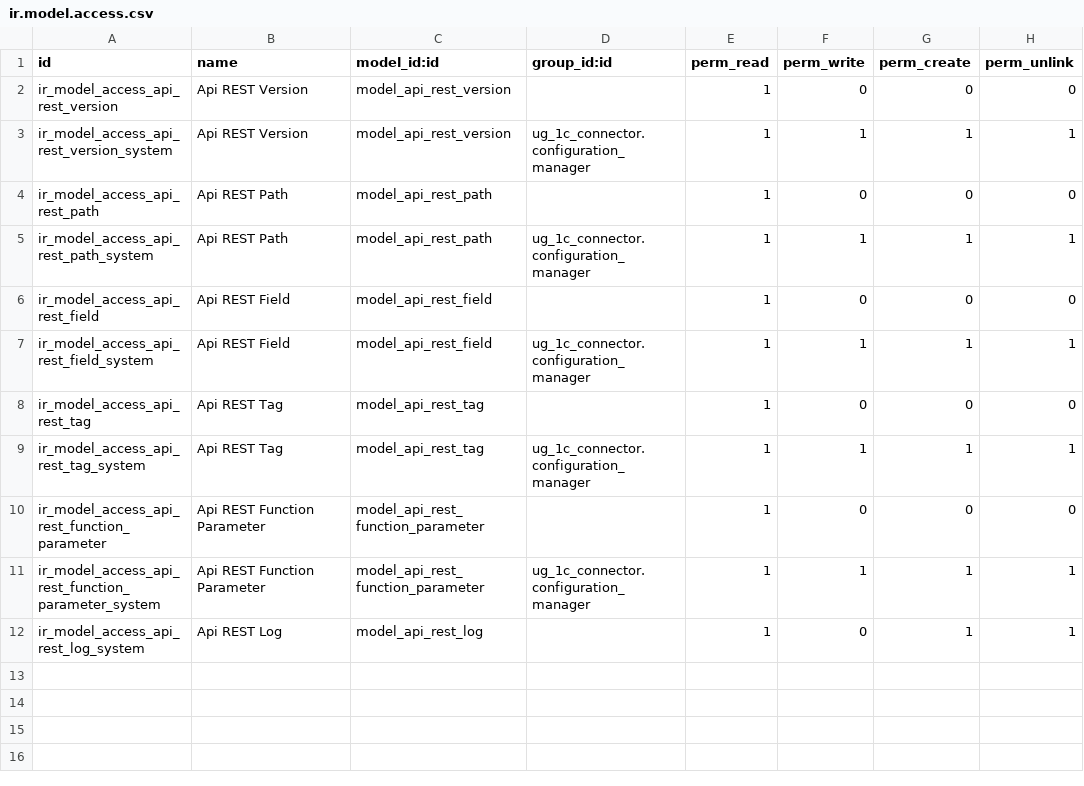
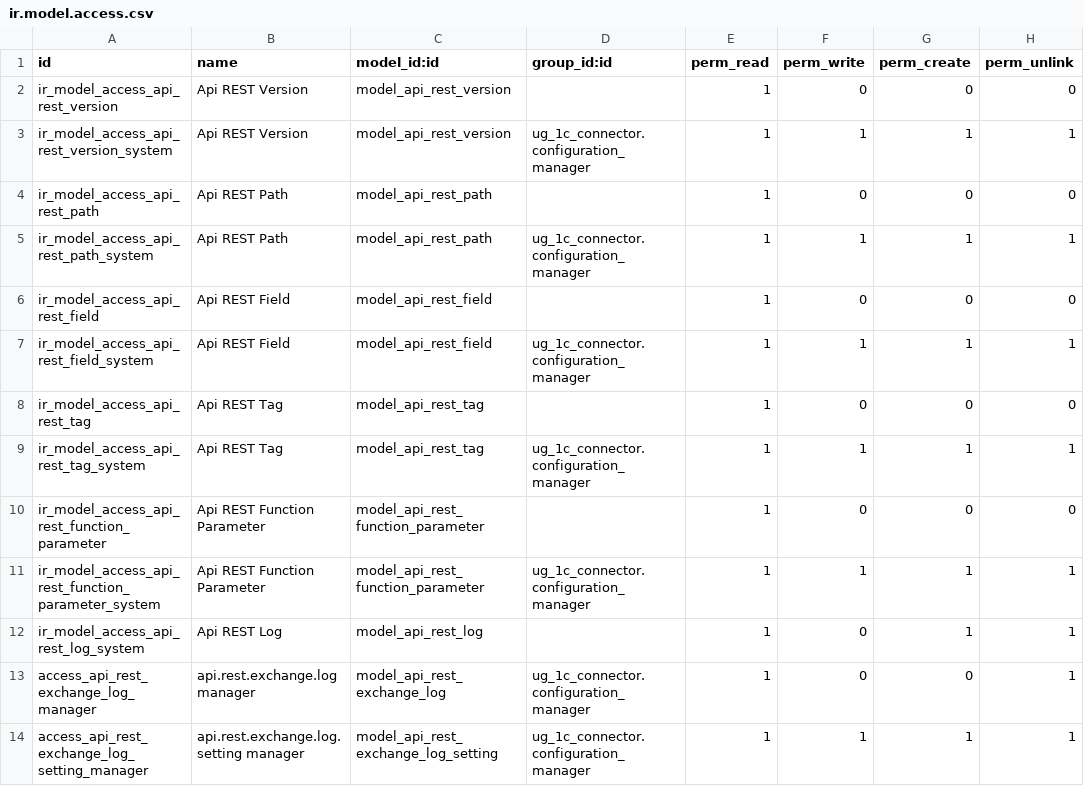
Before and after one commit to bakum/odoo_dev, a CSV file: addon_ugears/ug_1c_connector/security/ir.model.access.csv, drawn as a sheet.

Commit message:
feat: update manifest version and enhance API functionality with error handling and logging
- Updated version to 16.0.0.3 in the manifest file.
- Added new data files for exchange logging.
- Enhanced DictionariesController with error handling and logging for API requests.
- Introduced new utility functions for logging exchange operations.
- Updated ORM utility functions to support new logging features.

```diff
--- a/addon_ugears/ug_1c_connector/security/ir.model.access.csv
+++ b/addon_ugears/ug_1c_connector/security/ir.model.access.csv
@@ -12 +12,3 @@
 "ir_model_access_api_rest_log_system","Api REST Log","model_api_rest_log",,1,0,1,1
+"access_api_rest_exchange_log_manager","api.rest.exchange.log manager","model_api_rest_exchange_log","ug_1c_connector.configuration_manager",1,0,0,1
+"access_api_rest_exchange_log_setting_manager","api.rest.exchange.log.setting manager","model_api_rest_exchange_log_setting","ug_1c_connector.configuration_manager",1,1,1,1
```
Also changed, not shown: 7 other files.
